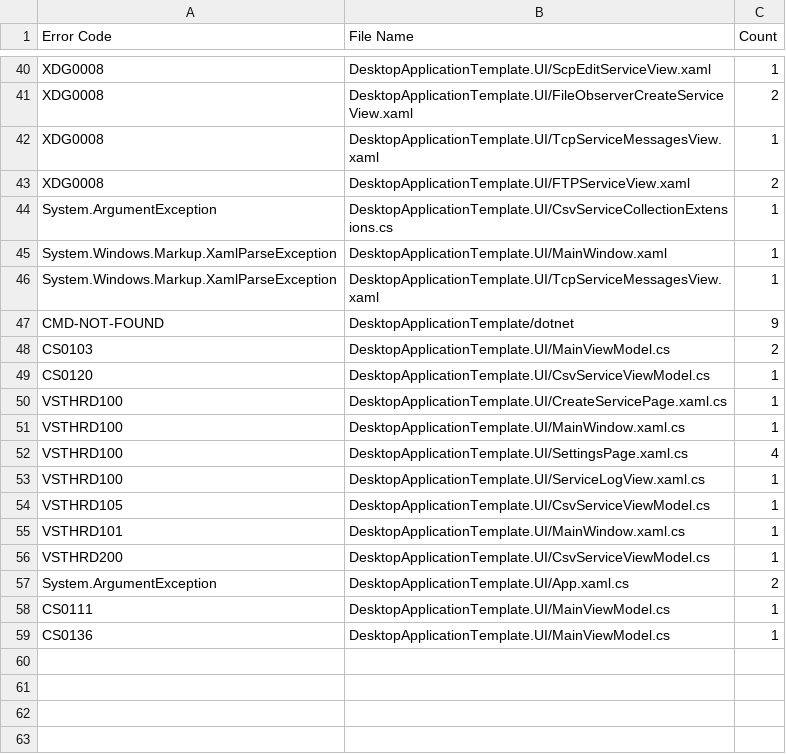
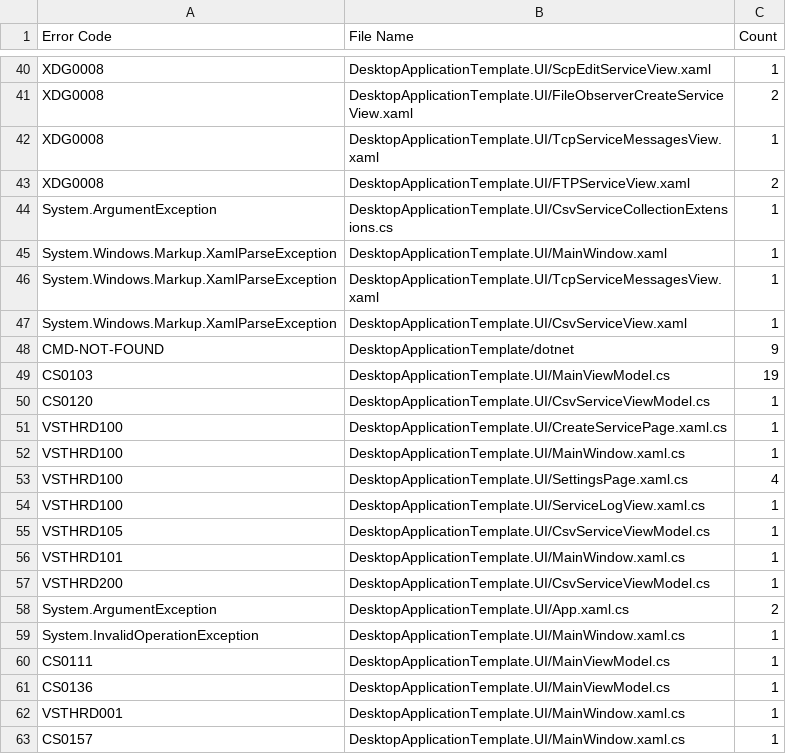
Before and after one commit to Armstrm6/DesktopApplicationTemplate, a CSV file: Error Log/Build Errors.csv, drawn as a sheet; only a part is shown, gaps mark what is left out.

```diff
--- a/Error Log/Build Errors.csv
+++ b/Error Log/Build Errors.csv
@@ -46,4 +46,5 @@ System.Windows.Markup.XamlParseException,DesktopApplicationTemplate.UI/MainWindo
 System.Windows.Markup.XamlParseException,DesktopApplicationTemplate.UI/TcpServiceMessagesView.xaml,1
+System.Windows.Markup.XamlParseException,DesktopApplicationTemplate.UI/CsvServiceView.xaml,1
 CMD-NOT-FOUND,DesktopApplicationTemplate/dotnet,9
-CS0103,DesktopApplicationTemplate.UI/MainViewModel.cs,2
+CS0103,DesktopApplicationTemplate.UI/MainViewModel.cs,19
 CS0120,DesktopApplicationTemplate.UI/CsvServiceViewModel.cs,1
@@ -57,3 +58,6 @@ VSTHRD200,DesktopApplicationTemplate.UI/CsvServiceViewModel.cs,1
 System.ArgumentException,DesktopApplicationTemplate.UI/App.xaml.cs,2
+System.InvalidOperationException,DesktopApplicationTemplate.UI/MainWindow.xaml.cs,1
 CS0111,DesktopApplicationTemplate.UI/MainViewModel.cs,1
 CS0136,DesktopApplicationTemplate.UI/MainViewModel.cs,1
+VSTHRD001,DesktopApplicationTemplate.UI/MainWindow.xaml.cs,1
+CS0157,DesktopApplicationTemplate.UI/MainWindow.xaml.cs,1
```
Also changed, not shown: Error Log/Code Errors.csv, Error Log/Detailed Errors.csv, 4 other files.
